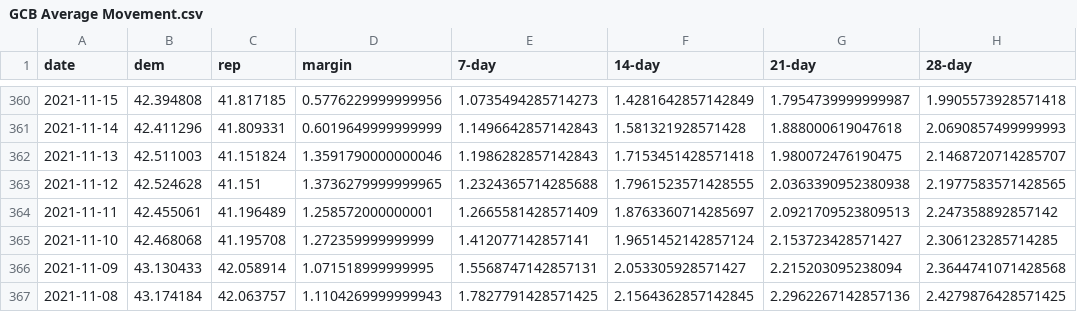
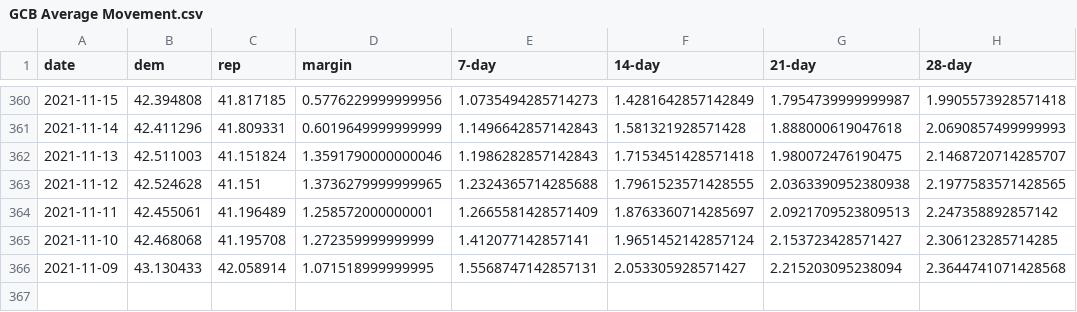
Before and after one commit to dcadata/fivey-is-an-emotional-fox, a CSV file: gcb_movement/GCB Average Movement.csv, drawn as a sheet; only a part is shown, gaps mark what is left out; the diff names each change by its address in the sheet, - before the commit and + after, or states it on an @@ line.

```diff
--- a/gcb_movement/GCB Average Movement.csv
+++ b/gcb_movement/GCB Average Movement.csv
-row 367: 2021-11-08 | 43.174184 | 42.063757 | 1.1104269999999943 | 1.7827791428571425 | 2.1564362857142845 | 2.2962267142857136 | 2.4279876428571425
```
